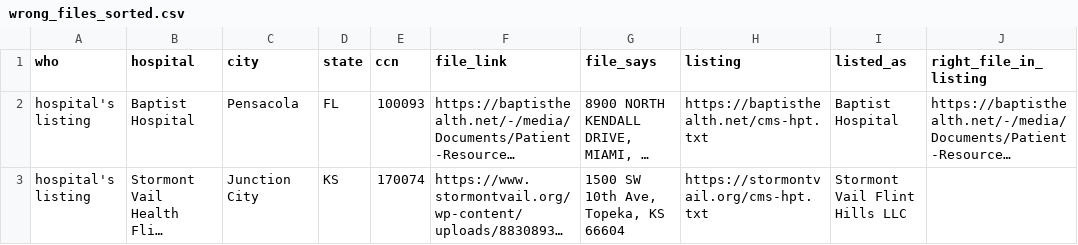
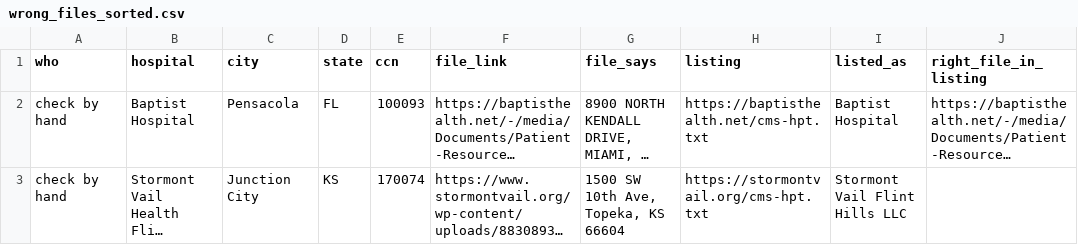
Before and after one commit to betsyflickinger-max/files.healthcare_price-files-bot, a CSV file: reports/wrong_files_sorted.csv, drawn as a sheet; only a part is shown; long unchanged cells end in …; the diff covers the shown part only; the diff names each change by its address in the sheet, - before the commit and + after, or states it on an @@ line.

Commit message:
Weekly file check 2026-10-15

```diff
--- a/reports/wrong_files_sorted.csv
+++ b/reports/wrong_files_sorted.csv
-A2:A3 (who): hospital's listing
+A2:A3 (who): check by hand
```
Also changed, not shown: 7 edited cells elsewhere in this file.
